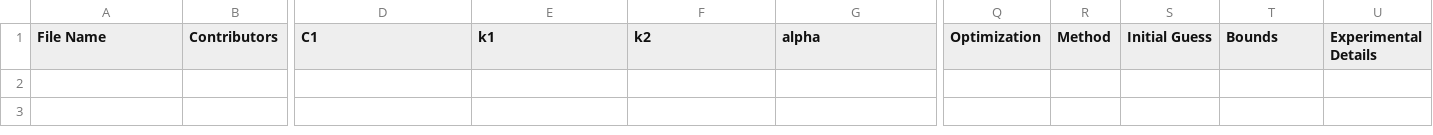
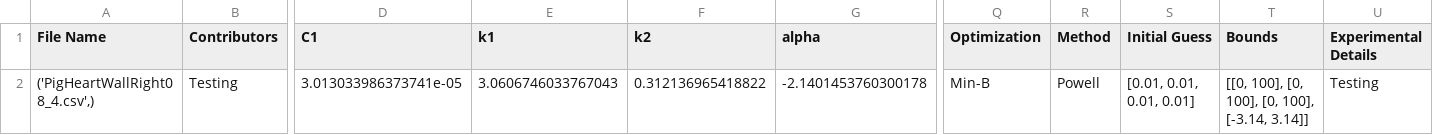
Before and after one commit to fit2tissue-db/ModelParameters, a CSV file: HGO-ClassicalModel.csv, drawn as a sheet; only a part is shown, gaps mark what is left out; rows hold the shown columns only; the diff names each change by its address in the sheet, - before the commit and + after, or states it on an @@ line.

Commit message:
Append results for None with note

```diff
--- a/HGO-ClassicalModel.csv
+++ b/HGO-ClassicalModel.csv
+row 2: ('PigHeartWallRight08_4.csv',) | Testing | 3.013033986373741e-05 | 3.0606746033767043 | 0.312136965418822 | -2.1401453760300178 | Min-B | Powell | [0.01, 0.01, 0.01, 0.01] | [[0, 100], [0, 100], [0, 100], [-3.14, 3.14]] | Testing
```
